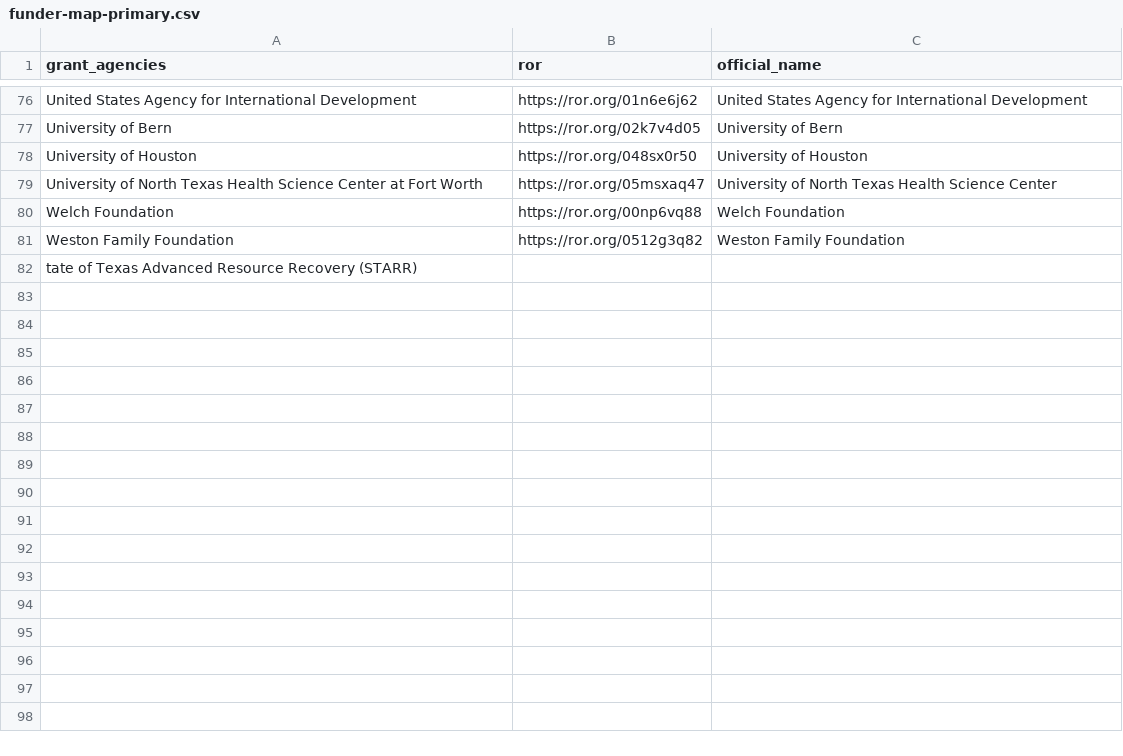
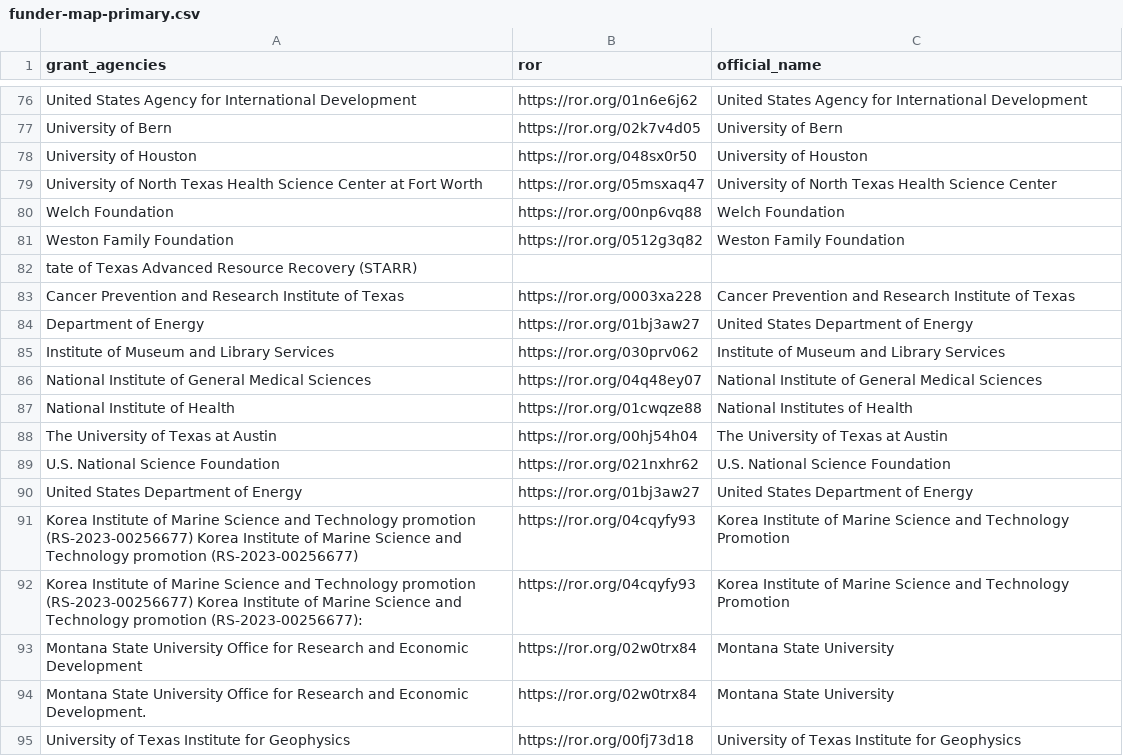
Before and after one commit to TexasDigitalLibrary/dv-metadata-updater, a CSV file: funder-map-primary.csv, drawn as a sheet; only a part is shown, gaps mark what is left out; the diff names each change by its address in the sheet, - before the commit and + after, or states it on an @@ line.

```diff
--- a/funder-map-primary.csv
+++ b/funder-map-primary.csv
+row 83: Cancer Prevention and Research Institute of Texas | https://ror.org/0003xa228 | Cancer Prevention and Research Institute of Texas
+row 84: Department of Energy | https://ror.org/01bj3aw27 | United States Department of Energy
+row 85: Institute of Museum and Library Services | https://ror.org/030prv062 | Institute of Museum and Library Services
+row 86: National Institute of General Medical Sciences | https://ror.org/04q48ey07 | National Institute of General Medical Sciences
+row 87: National Institute of Health | https://ror.org/01cwqze88 | National Institutes of Health
+row 88: The University of Texas at Austin | https://ror.org/00hj54h04 | The University of Texas at Austin
+row 89: U.S. National Science Foundation | https://ror.org/021nxhr62 | U.S. National Science Foundation
+row 90: United States Department of Energy | https://ror.org/01bj3aw27 | United States Department of Energy
+row 91: Korea Institute of Marine Science and Technology promotion (RS-2023-00256677) Korea Institute of Marine Science and Technology promotion (RS-2023-00256677) | https://ror.org/04cqyfy93 | Korea Institute of Marine Science and Technology Promotion
+row 92: Korea Institute of Marine Science and Technology promotion (RS-2023-00256677) Korea Institute of Marine Science and Technology promotion (RS-2023-00256677): | https://ror.org/04cqyfy93 | Korea Institute of Marine Science and Technology Promotion
+row 93: Montana State University Office for Research and Economic Development | https://ror.org/02w0trx84 | Montana State University
+row 94: Montana State University Office for Research and Economic Development. | https://ror.org/02w0trx84 | Montana State University
+row 95: University of Texas Institute for Geophysics | https://ror.org/00fj73d18 | University of Texas Institute for Geophysics
```
Also changed, not shown: affiliation-map-primary.csv, 9 other files.
